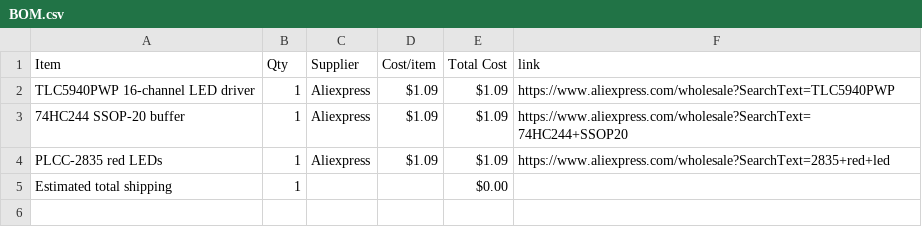
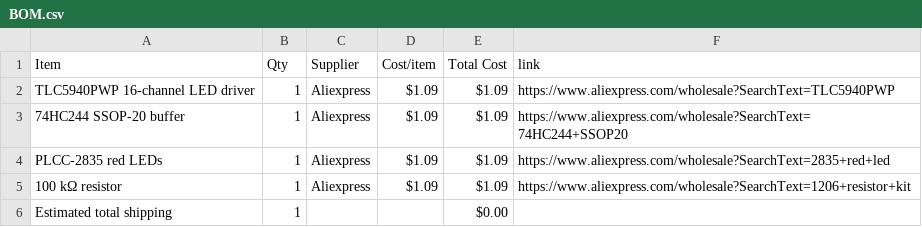
Before and after one commit to 1-BallStudios/SegmentedSegments, a CSV file: BOM.csv, drawn as a sheet; the diff names each change by its address in the sheet, - before the commit and + after, or states it on an @@ line.

Commit message:
Sync Segmented Segments from Half Life

```diff
--- a/BOM.csv
+++ b/BOM.csv
+row 5: 100 kΩ resistor | 1 | Aliexpress | $1.09 | $1.09 | https://www.aliexpress.com/wholesale?SearchText=1206+resistor+kit
```
